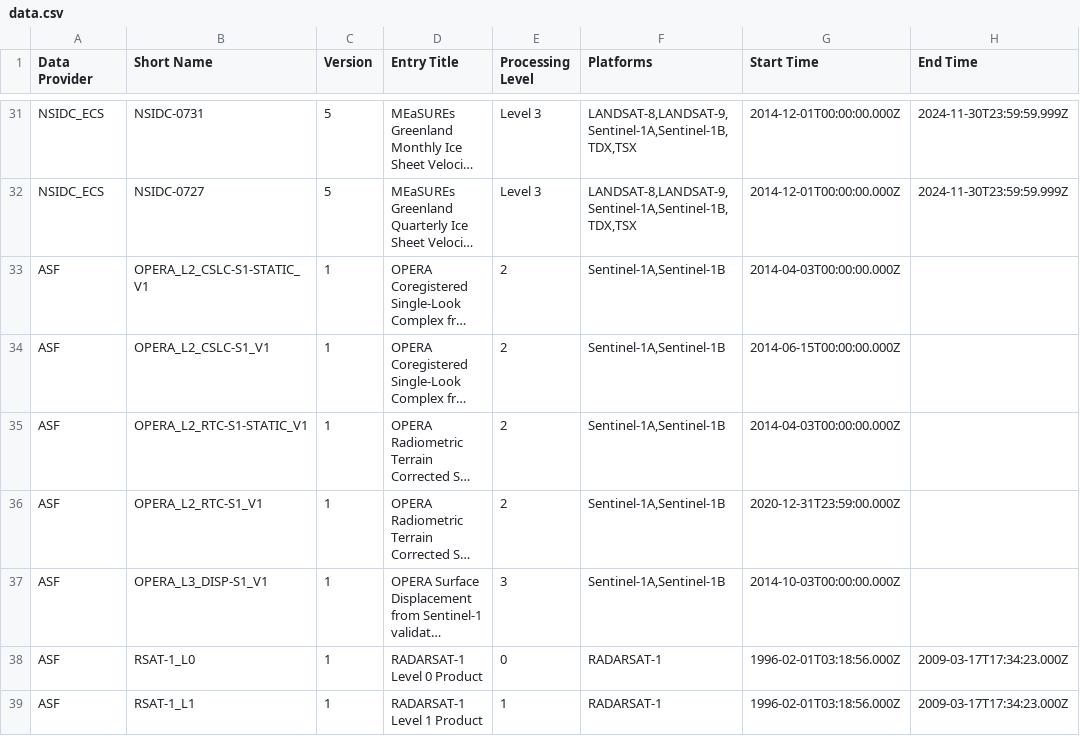
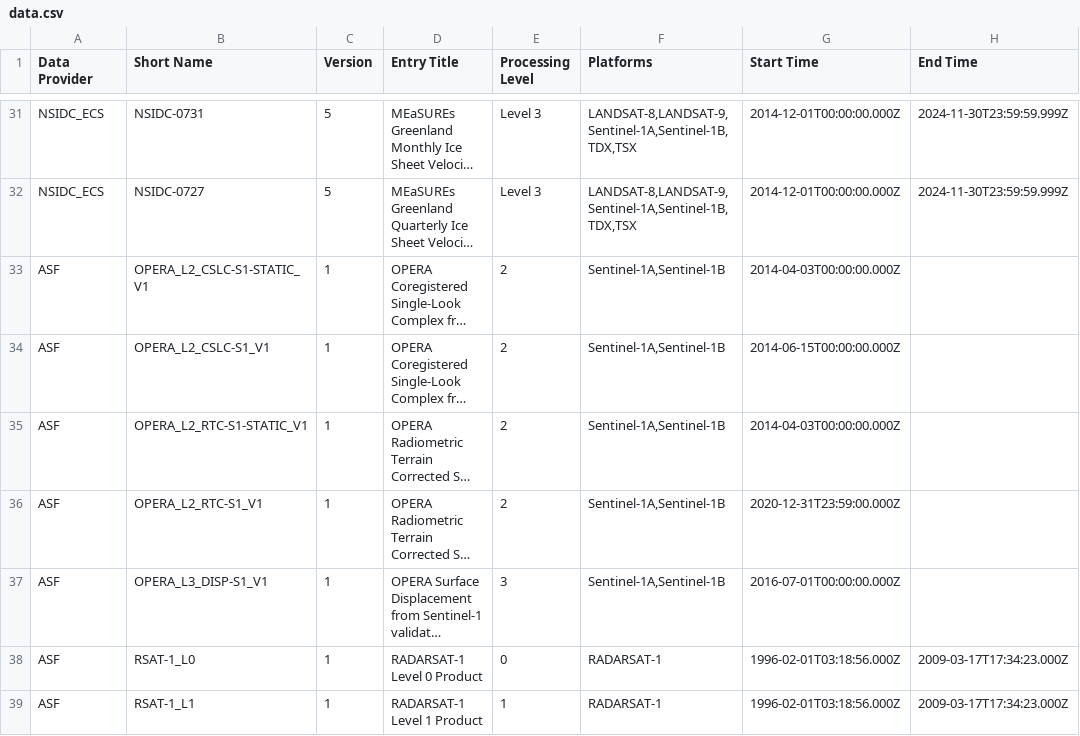
Before and after one commit to data-engineering-workshop/github-automation, a CSV file: data.csv, drawn as a sheet; only a part is shown, gaps mark what is left out; long unchanged cells end in …; the diff names each change by its address in the sheet, - before the commit and + after, or states it on an @@ line.

```diff
--- a/data.csv
+++ b/data.csv
-G37 (Start Time): 2014-10-03T00:00:00.000Z
+G37 (Start Time): 2016-07-01T00:00:00.000Z
```
